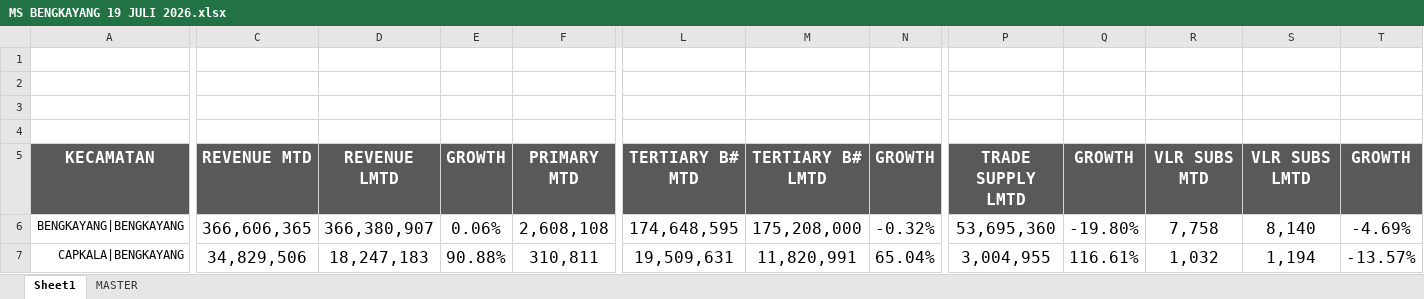
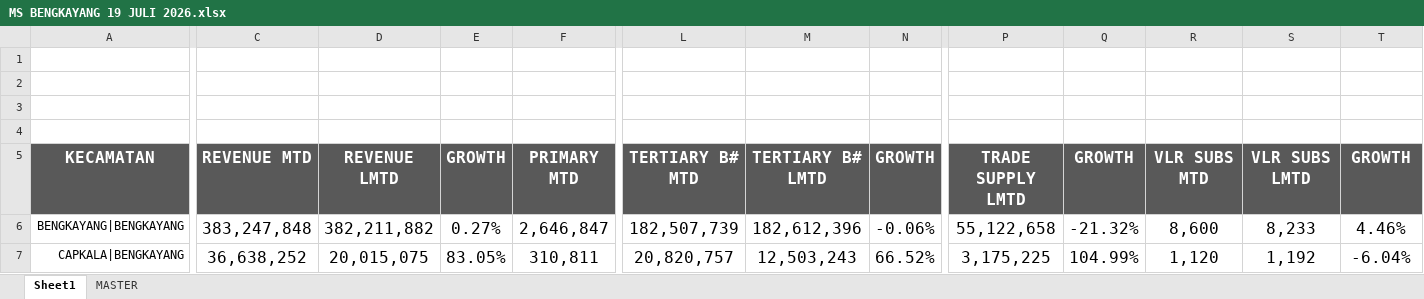
Before and after one commit to heryirwansyah05-cpu/Dashboard_Bengkayang, an Excel workbook: MS BENGKAYANG 19 JULI 2026.xlsx, sheet Sheet1, drawn as a sheet; only a part is shown, gaps mark what is left out; values as stored, in another font and other column widths than the file's, no borders; conditional formats not drawn; the diff covers the shown part only; the diff names each change by its address in the sheet, - before the commit and + after, or states it on an @@ line.

```diff
--- a/MS BENGKAYANG 19 JULI 2026.xlsx (sheet Sheet1)
+++ b/MS BENGKAYANG 19 JULI 2026.xlsx (sheet Sheet1)
-C6: 366,606,365
+C6: 383,247,848
-D6: 366,380,907
+D6: 382,211,882
-E6: 0.06%
+E6: 0.27%
-F6: 2,608,108
+F6: 2,646,847
-L6: 174,648,595
+L6: 182,507,739
-M6: 175,208,000
+M6: 182,612,396
-N6: -0.32%
+N6: -0.06%
-P6: 53,695,360
+P6: 55,122,658
-Q6: -19.80%
+Q6: -21.32%
-R6: 7,758
+R6: 8,600
-S6: 8,140
+S6: 8,233
-T6: -4.69%
+T6: 4.46%
-C7: 34,829,506
+C7: 36,638,252
-D7: 18,247,183
+D7: 20,015,075
-E7: 90.88%
+E7: 83.05%
-L7: 19,509,631
+L7: 20,820,757
-M7: 11,820,991
+M7: 12,503,243
-N7: 65.04%
+N7: 66.52%
-P7: 3,004,955
+P7: 3,175,225
-Q7: 116.61%
+Q7: 104.99%
-R7: 1,032
+R7: 1,120
-S7: 1,194
+S7: 1,192
-T7: -13.57%
+T7: -6.04%
```
Also changed, not shown: 196 edited cells elsewhere in this sheet, sheet MASTER, hidden cells, DETAIL OUTLET.xlsx, SITE MONITORING.xlsx.
